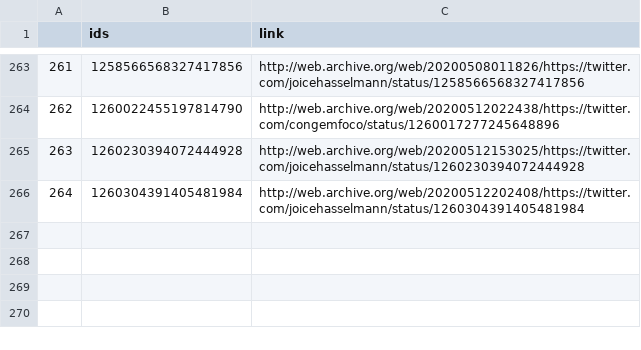
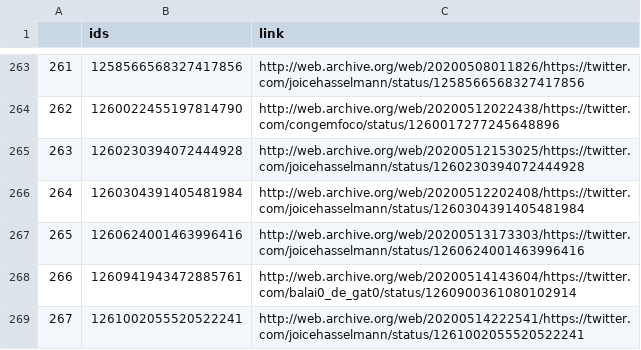
Before and after one commit to projeto7c0/7c0-core, a CSV file: csv/tweets_deletados_de_joicehasselmann.csv, drawn as a sheet; only a part is shown, gaps mark what is left out.

```diff
--- a/csv/tweets_deletados_de_joicehasselmann.csv
+++ b/csv/tweets_deletados_de_joicehasselmann.csv
@@ -266 +266,4 @@
 264,1260304391405481984,http://web.archive.org/web/20200512202408/https://twitter.com/joicehasselmann/status/1260304391405481984
+265,1260624001463996416,http://web.archive.org/web/20200513173303/https://twitter.com/joicehasselmann/status/1260624001463996416
+266,1260941943472885761,http://web.archive.org/web/20200514143604/https://twitter.com/balai0_de_gat0/status/1260900361080102914
+267,1261002055520522241,http://web.archive.org/web/20200514222541/https://twitter.com/joicehasselmann/status/1261002055520522241
```
Also changed, not shown: csv/tweets_deletados_de_AiltonBenedito.csv, csv/tweets_deletados_de_erikakokay.csv, 44 other files.
